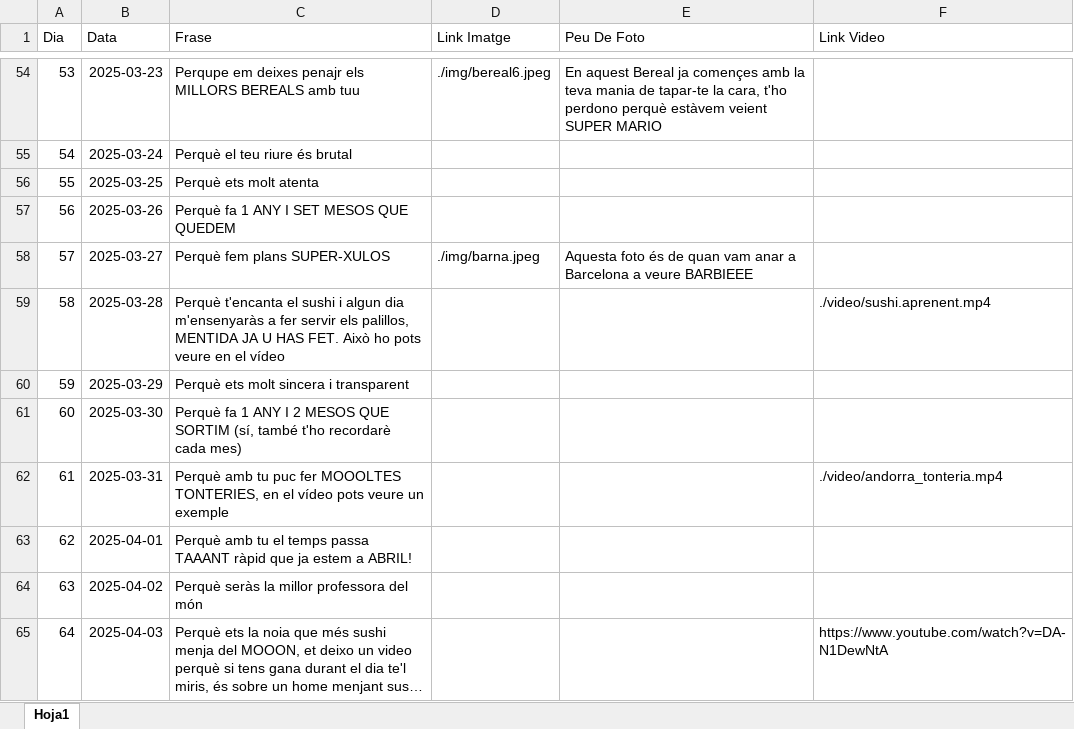
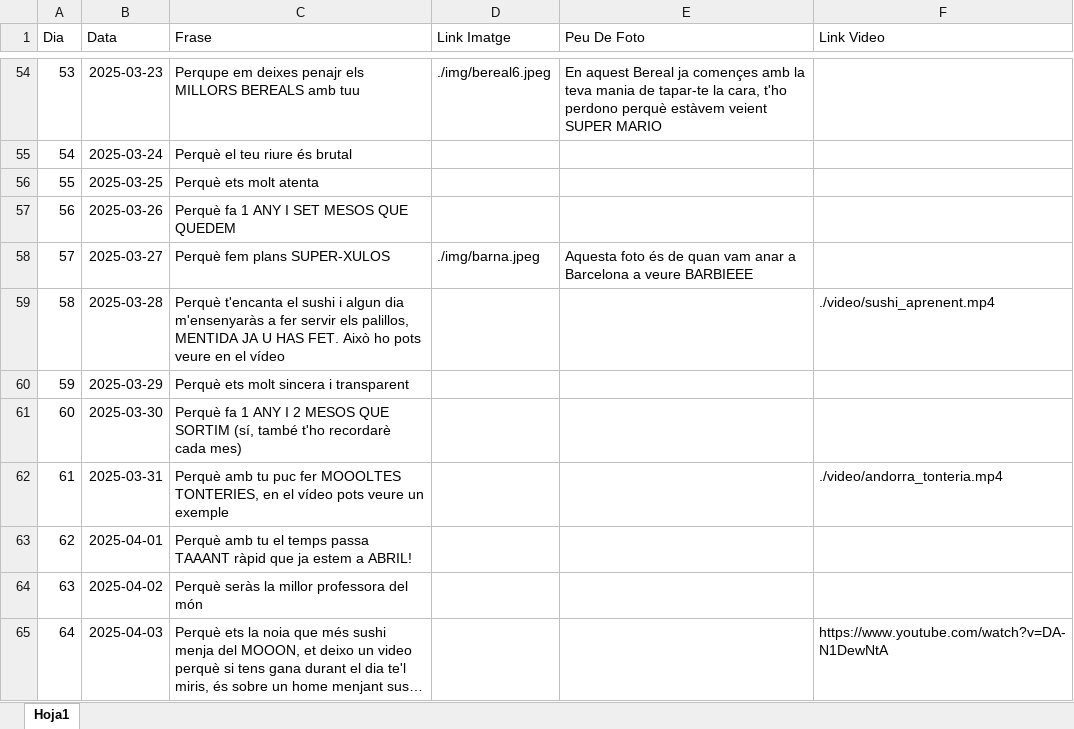
Before and after one commit to Maarshaall/lolaa, an Excel workbook: projecte/missatges.xlsx, sheet Hoja1, drawn as a sheet; only a part is shown, gaps mark what is left out; long unchanged cells end in …; values as stored, in another font and other column widths than the file's, no borders; the diff names each change by its address in the sheet, - before the commit and + after, or states it on an @@ line.

Commit message:
Hotfix

```diff
--- a/projecte/missatges.xlsx (sheet Hoja1)
+++ b/projecte/missatges.xlsx (sheet Hoja1)
-F59 (Link Video): ./video/sushi.aprenent.mp4
+F59 (Link Video): ./video/sushi_aprenent.mp4
```
